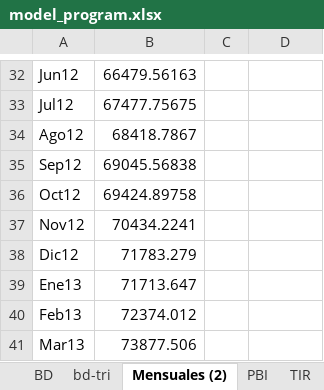
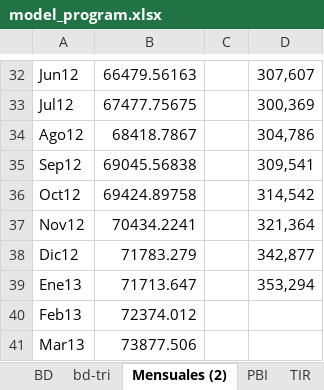
Before and after one commit to Sebas2515/MODELOS-ECONOMETRICOS, an Excel workbook: DATA/model_program.xlsx, sheet Mensuales (2), drawn as a sheet; only a part is shown, gaps mark what is left out; values as stored, in another font and other column widths than the file's, no borders; the diff covers the shown part only; the diff names each change by its address in the sheet, - before the commit and + after, or states it on an @@ line.

```diff
--- a/DATA/model_program.xlsx (sheet Mensuales (2))
+++ b/DATA/model_program.xlsx (sheet Mensuales (2))
-D32: (empty)
+D32: 307,607
-D33: (empty)
+D33: 300,369
-D34: (empty)
+D34: 304,786
-D35: (empty)
+D35: 309,541
-D36: (empty)
+D36: 314,542
-D37: (empty)
+D37: 321,364
-D38: (empty)
+D38: 342,877
-D39: (empty)
+D39: 353,294
```
Also changed, not shown: 28 edited cells elsewhere in this sheet, sheet bd-tri, other sheet tabs, charts or pictures, 1 other file.
